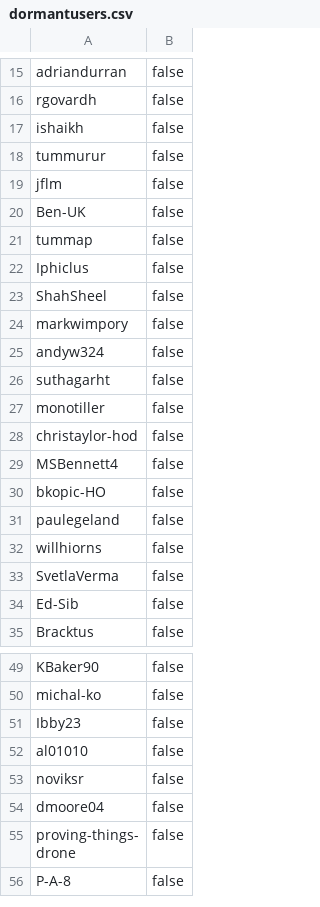
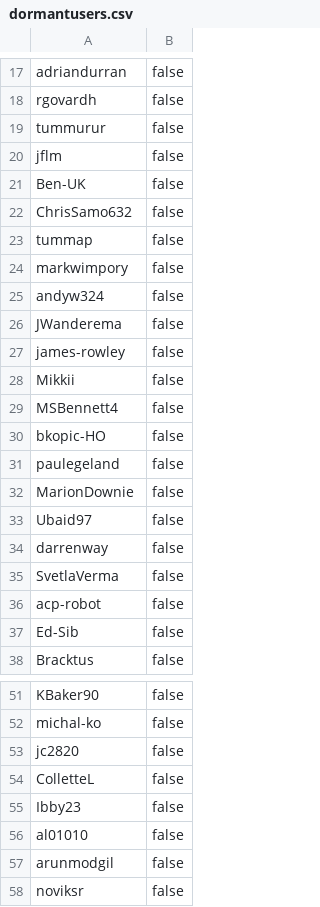
Before and after one commit to UKHomeOffice/scm-repository-catalogue, a CSV file: source/dormantusers.csv, drawn as a sheet; only a part is shown, gaps mark what is left out; the shorter side is filled out with more unchanged rows; the diff covers the shown part only.

Commit message:
latest dormant users data

```diff
--- a/source/dormantusers.csv
+++ b/source/dormantusers.csv
@@ -16,3 +18,2 @@ adriandurran,false
 rgovardh,false
-ishaikh,false
 tummurur,false
@@ -20,10 +21,9 @@ jflm,false
 Ben-UK,false
+ChrisSamo632,false
 tummap,false
-Iphiclus,false
-ShahSheel,false
 markwimpory,false
 andyw324,false
-suthagarht,false
-monotiller,false
-christaylor-hod,false
+JWanderema,false
+james-rowley,false
+Mikkii,false
 MSBennett4,false
@@ -31,4 +31,7 @@ bkopic-HO,false
 paulegeland,false
-willhiorns,false
+MarionDownie,false
+Ubaid97,false
+darrenway,false
 SvetlaVerma,false
+acp-robot,false
 Ed-Sib,false
@@ -50,4 +52,7 @@ KBaker90,false
 michal-ko,false
+jc2820,false
+ColletteL,false
 Ibby23,false
 al01010,false
+arunmodgil,false
 noviksr,false
```
Also changed, not shown: 15 added rows, 2 removed rows, 1 moved row and 1 edited cell elsewhere in this file.
